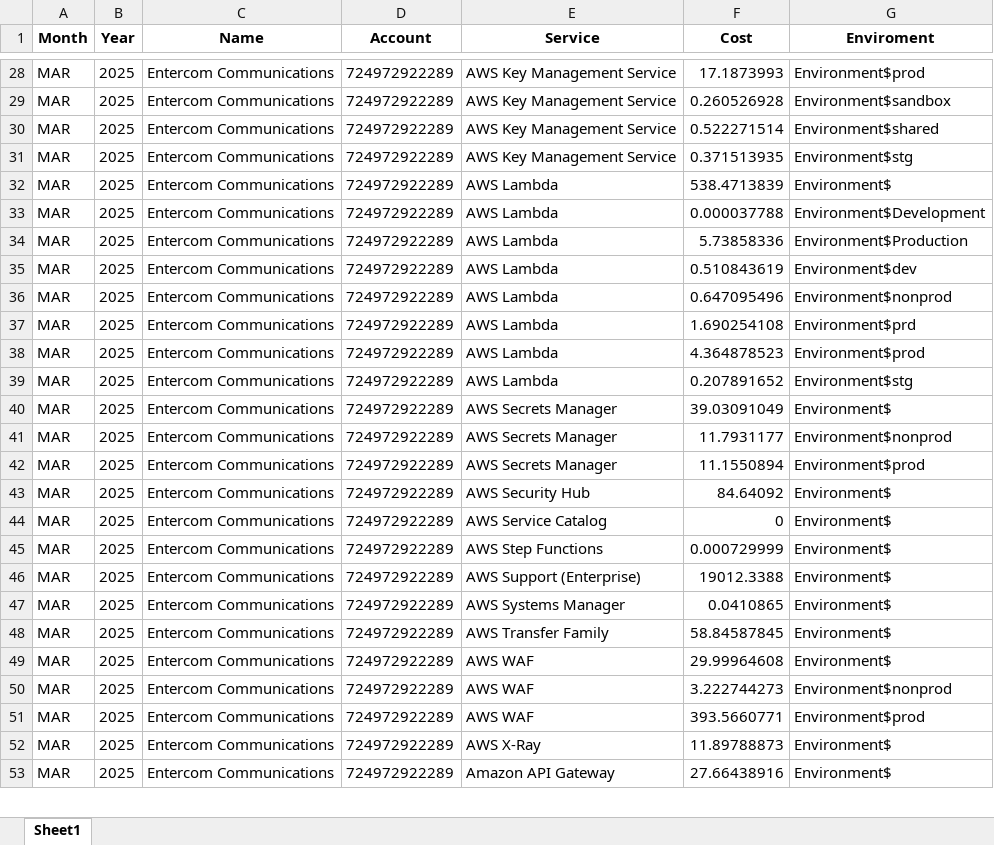
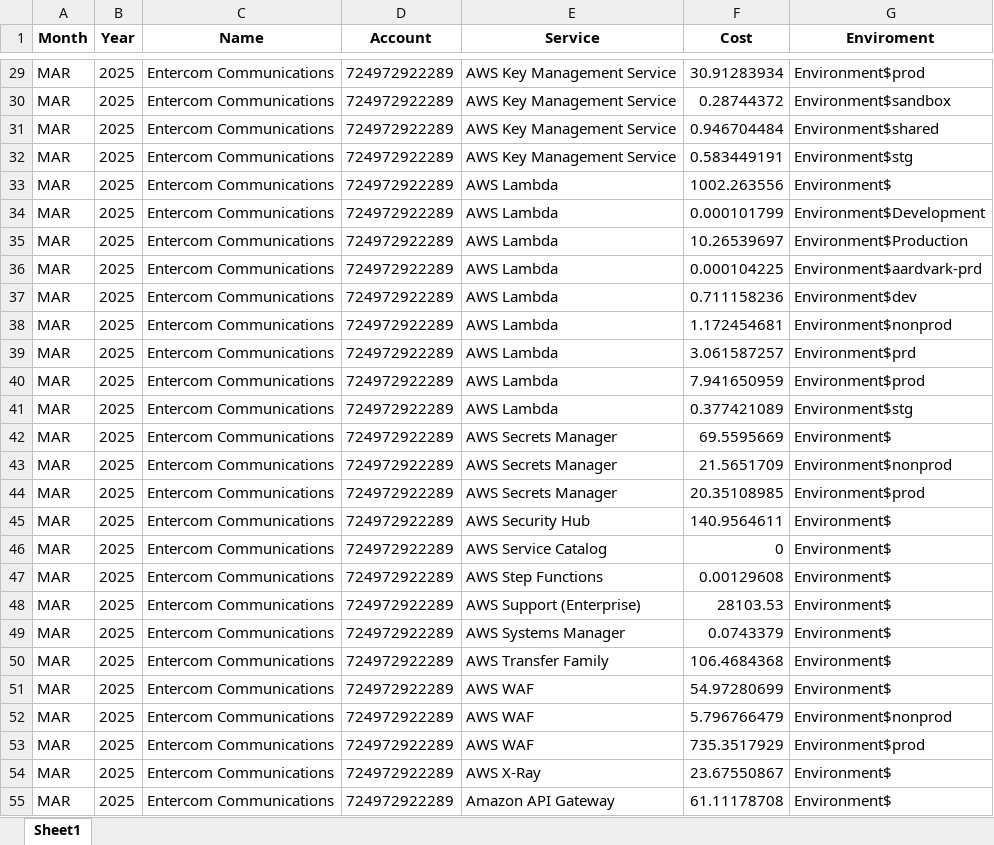
Before and after one commit to jorgeerodriguez/FinOps_AWS, an Excel workbook: Monthly_Cost_For_MAR_2025.xlsx, sheet Sheet1, drawn as a sheet; only a part is shown, gaps mark what is left out; values as stored, in another font and other column widths than the file's, no borders; addresses are those after the commit; the diff covers the shown part only; the diff names each change by its address in the sheet, - before the commit and + after, or states it on an @@ line.

```diff
--- a/Monthly_Cost_For_MAR_2025.xlsx (sheet Sheet1)
+++ b/Monthly_Cost_For_MAR_2025.xlsx (sheet Sheet1)
-F29 (Cost): 17.1873993
+F29 (Cost): 30.91283934
-F30 (Cost): 0.260526928
+F30 (Cost): 0.28744372
-F31 (Cost): 0.522271514
+F31 (Cost): 0.946704484
-F32 (Cost): 0.371513935
+F32 (Cost): 0.583449191
-F33 (Cost): 538.4713839
+F33 (Cost): 1002.263556
-F34 (Cost): 0.000037788
+F34 (Cost): 0.000101799
-F35 (Cost): 5.73858336
+F35 (Cost): 10.26539697
+row 36: MAR | 2025 | Entercom Communications | 724972922289 | AWS Lambda | 0.000104225 | Environment$aardvark-prd
-F37 (Cost): 0.510843619
+F37 (Cost): 0.711158236
-F38 (Cost): 0.647095496
+F38 (Cost): 1.172454681
-F39 (Cost): 1.690254108
+F39 (Cost): 3.061587257
-F40 (Cost): 4.364878523
+F40 (Cost): 7.941650959
-F41 (Cost): 0.207891652
+F41 (Cost): 0.377421089
-F42 (Cost): 39.03091049
+F42 (Cost): 69.5595669
-F43 (Cost): 11.7931177
+F43 (Cost): 21.5651709
-F44 (Cost): 11.1550894
+F44 (Cost): 20.35108985
-F45 (Cost): 84.64092
+F45 (Cost): 140.9564611
-F47 (Cost): 0.000729999
+F47 (Cost): 0.00129608
-F48 (Cost): 19012.3388
+F48 (Cost): 28103.53
-F49 (Cost): 0.0410865
+F49 (Cost): 0.0743379
-F50 (Cost): 58.84587845
+F50 (Cost): 106.4684368
-F51 (Cost): 29.99964608
+F51 (Cost): 54.97280699
-F52 (Cost): 3.222744273
+F52 (Cost): 5.796766479
-F53 (Cost): 393.5660771
+F53 (Cost): 735.3517929
-F54 (Cost): 11.89788873
+F54 (Cost): 23.67550867
-F55 (Cost): 27.66438916
+F55 (Cost): 61.11178708
```
Also changed, not shown: 1 added row and 139 edited cells elsewhere in this sheet, 2 other files.
